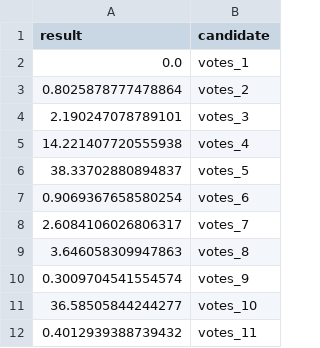
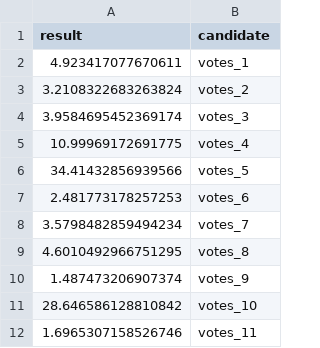
Before and after one commit to michalskop/real-time-predictions-sk-2024, a CSV file: round1/estimate/estimates.csv, drawn as a sheet.

```diff
--- a/round1/estimate/estimates.csv
+++ b/round1/estimate/estimates.csv
@@ -1,12 +1,12 @@
 result,candidate
-0.0,votes_1
-0.8025878777478864,votes_2
-2.190247078789101,votes_3
-14.221407720555938,votes_4
-38.33702880894837,votes_5
-0.9069367658580254,votes_6
-2.6084106026806317,votes_7
-3.646058309947863,votes_8
-0.3009704541554574,votes_9
-36.58505844244277,votes_10
-0.4012939388739432,votes_11
+4.923417077670611,votes_1
+3.2108322683263824,votes_2
+3.9584695452369174,votes_3
+10.99969172691775,votes_4
+34.41432856939566,votes_5
+2.481773178257253,votes_6
+3.5798482859494234,votes_7
+4.6010492966751295,votes_8
+1.487473206907374,votes_9
+28.646586128810842,votes_10
+1.6965307158526746,votes_11
```
Also changed, not shown: round1/estimate/estimates_rich.csv, round1/extract/data.csv, 6 other files.
